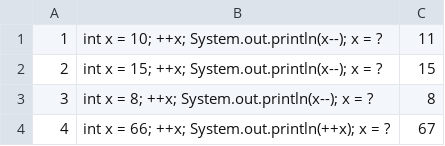
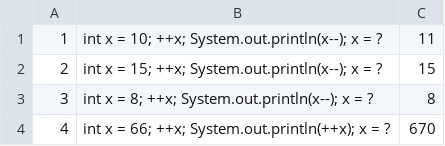
Before and after one commit to AbdulatipA/JavaBotQuiz, a CSV file: src/main/resources/questions.csv, drawn as a sheet.

Commit message:
TgBotQuestion__myEdit

```diff
--- a/src/main/resources/questions.csv
+++ b/src/main/resources/questions.csv
@@ -3,2 +3,2 @@
 3, int x = 8; ++x; System.out.println(x--); x = ?, 8
-4, int x = 66; ++x; System.out.println(++x); x = ?, 67
+4, int x = 66; ++x; System.out.println(++x); x = ?, 670
```
Also changed, not shown: 10 other files.
